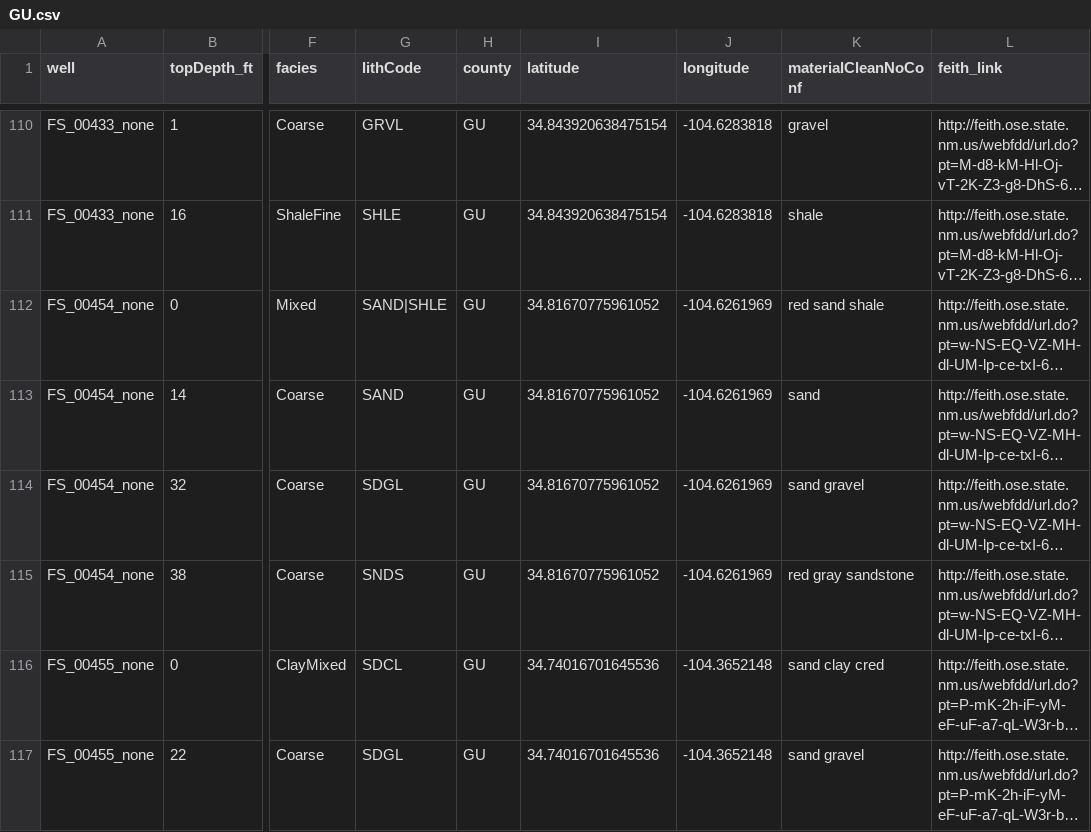
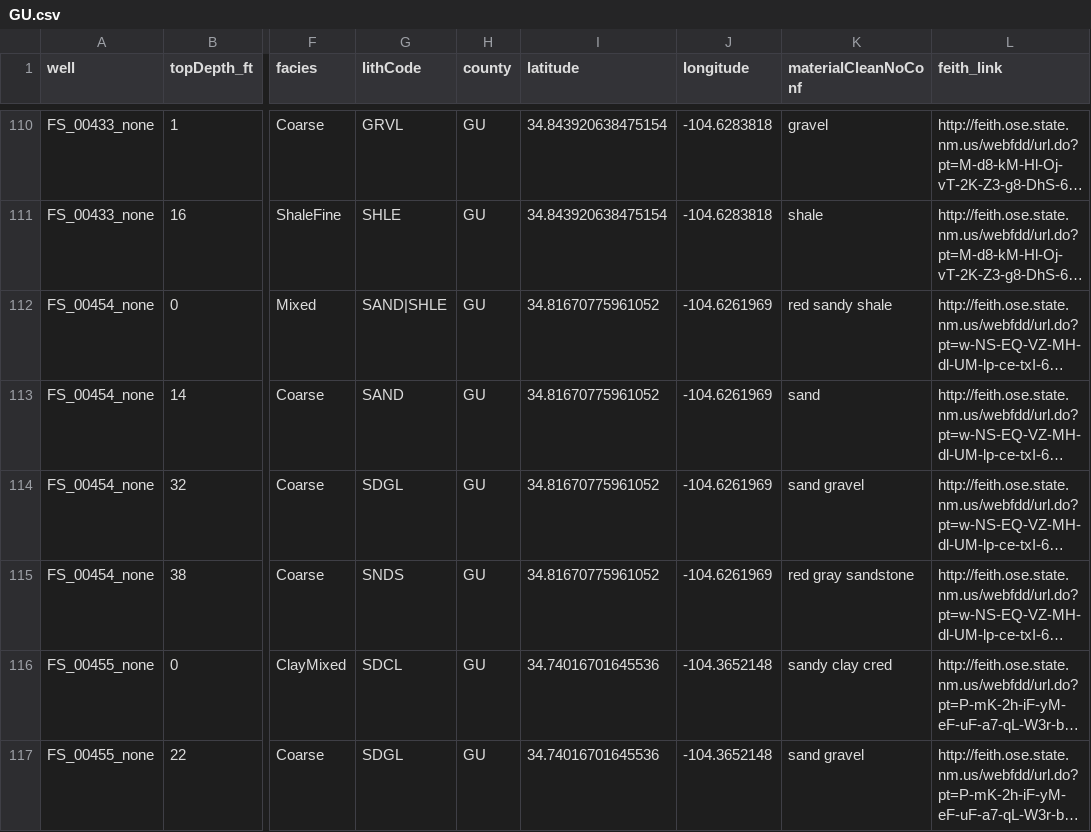
Before and after one commit to jordanab/intervals, a CSV file: GU.csv, drawn as a sheet; only a part is shown, gaps mark what is left out; long unchanged cells end in …; the diff covers the shown part only; the diff names each change by its address in the sheet, - before the commit and + after, or states it on an @@ line.

```diff
--- a/GU.csv
+++ b/GU.csv
-K112 (materialCleanNoConf): red sand shale
+K112 (materialCleanNoConf): red sandy shale
-K116 (materialCleanNoConf): sand clay cred
+K116 (materialCleanNoConf): sandy clay cred
```
Also changed, not shown: 81 edited cells elsewhere in this file, HA.csv, HI.csv, 31 other files.
